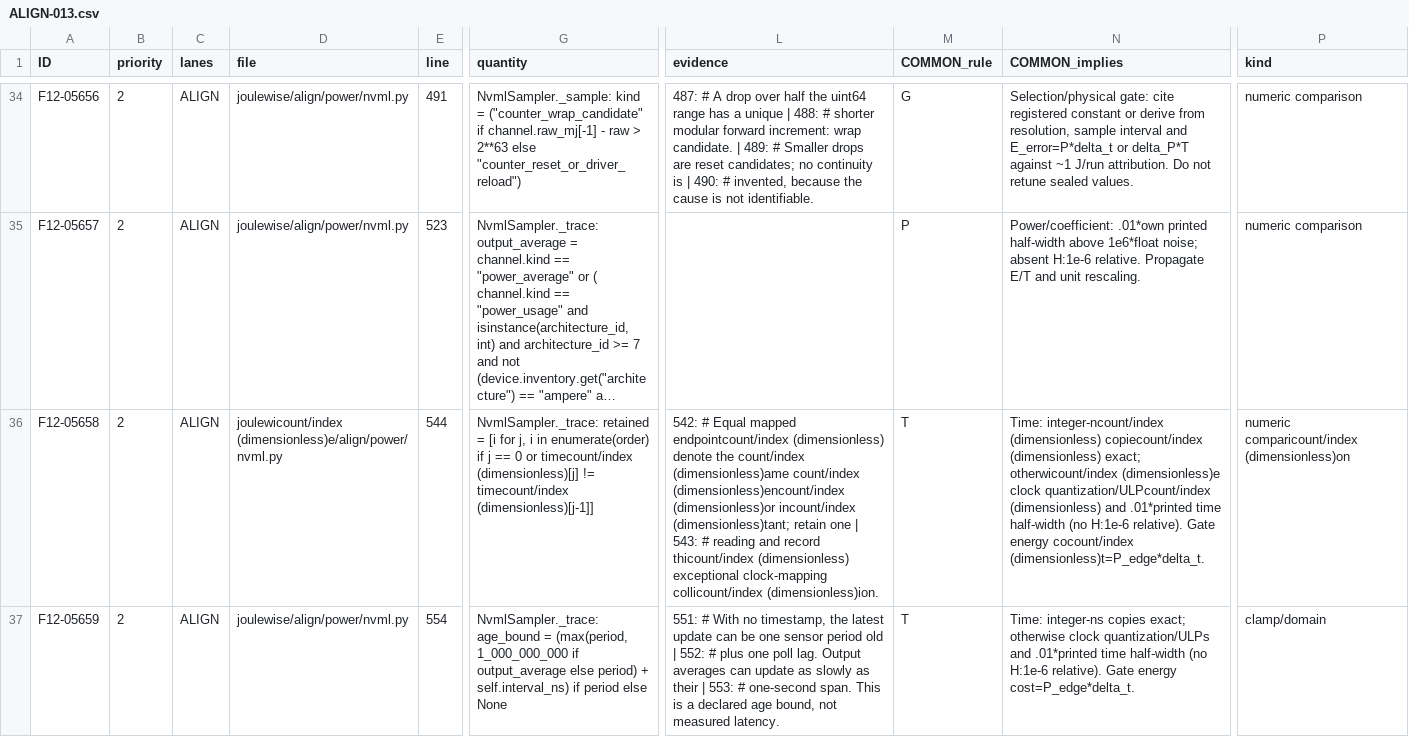
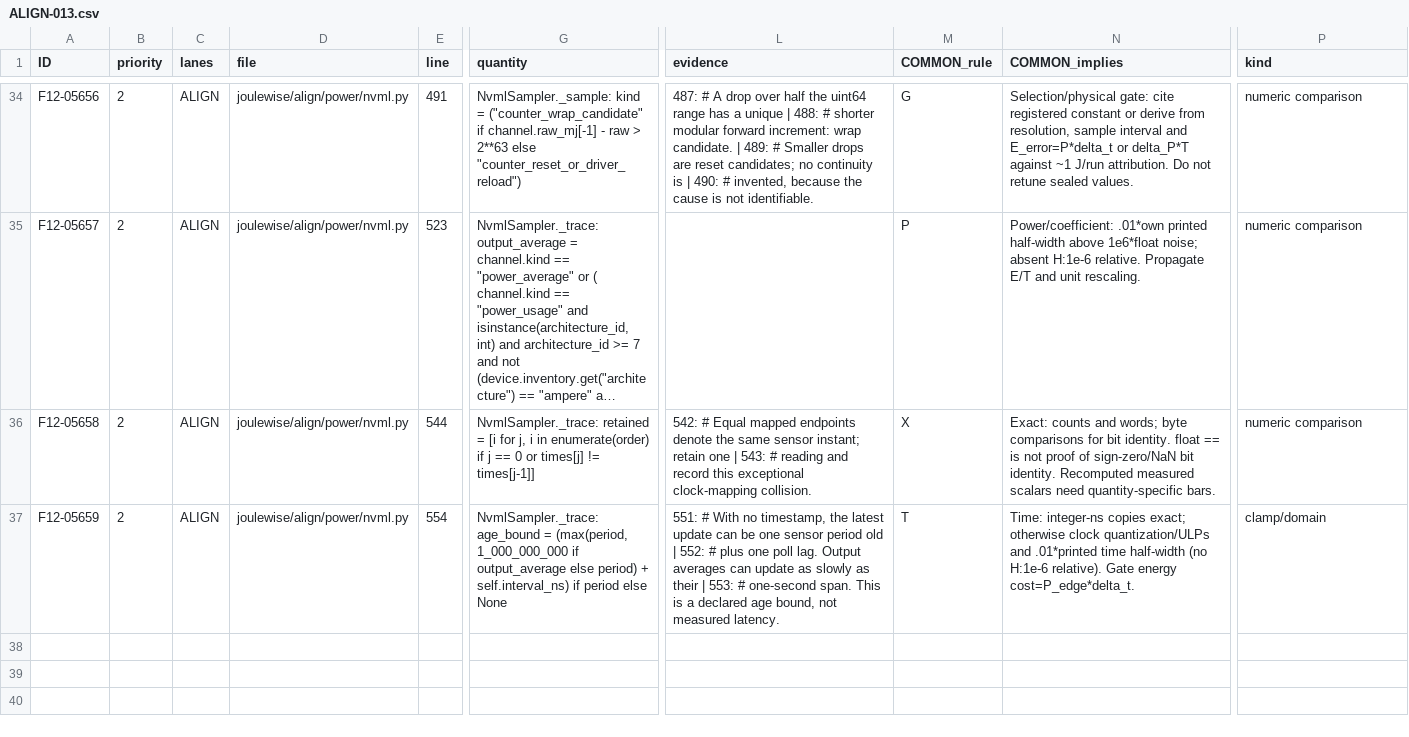
Before and after one commit to mpmdw/JouleWise, a CSV file: .codex-report/f12-inventory/csv/ALIGN-013.csv, drawn as a sheet; only a part is shown, gaps mark what is left out; long unchanged cells end in …; the diff names each change by its address in the sheet, - before the commit and + after, or states it on an @@ line.

Commit message:
F12-INVENTORY: checkpoint verified inventory shards (109 files)

```diff
--- a/.codex-report/f12-inventory/csv/ALIGN-013.csv
+++ b/.codex-report/f12-inventory/csv/ALIGN-013.csv
-D36 (file): joulewicount/index (dimensionless)e/align/power/nvml.py
+D36 (file): joulewise/align/power/nvml.py
-G36 (quantity): …0 or timecount/index (dimensionless)[j] != timecount/index (dimensionless)[j-1]]
+G36 (quantity): …0 or times[j] != times[j-1]]
-L36 (evidence): …Equal mapped endpointcount/index (dimensionless) denote the count/index (dimensionless)ame count/index (dimensionless)encount/index (dimensionless)or incount/index (dimensionless)tant; retain one | 543: # reading and record thicount/index (dimensionless) exceptional clock-mapping collicount/index (dimensionless)ion.
+L36 (evidence): …Equal mapped endpoints denote the same sensor instant; retain one | 543: # reading and record this exceptional clock-mapping collision.
-M36 (COMMON_rule): T
+M36 (COMMON_rule): X
-N36 (COMMON_implies): Time: integer-ncount/index (dimensionless) copiecount/index (dimensionless) exact; otherwicount/index (dimensionless)e clock quantization/ULPcount/index (dimensionless) and .01*printed time half-width (no H:1e-6 relative). Gate energy cocount/index (dimensionless)t=P_edge*delta_t.
+N36 (COMMON_implies): Exact: counts and words; byte comparisons for bit identity. float == is not proof of sign-zero/NaN bit identity. Recomputed measured scalars need quantity-specific bars.
-P36 (kind): numeric comparicount/index (dimensionless)on
+P36 (kind): numeric comparison
```
Also changed, not shown: .codex-report/f12-inventory/csv/ALIGN-004.csv, .codex-report/f12-inventory/csv/ALIGN-012.csv, 9 other files.
